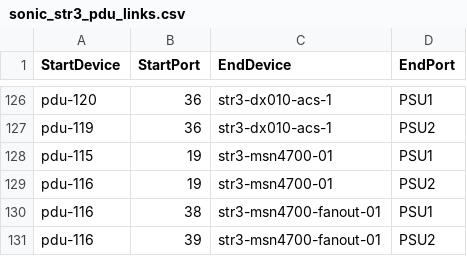
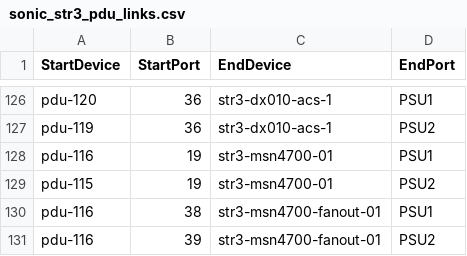
Before and after one commit to lolyu/sonic-mgmt, a CSV file: ansible/files/sonic_str3_pdu_links.csv, drawn as a sheet; only a part is shown, gaps mark what is left out.

Commit message:
Merged PR 5908: Fix psu name order for str3-msn4700-01
Fix psu name order for str3-msn4700-01

PSU1 is pdu-116, PSU2 is pdu-115

Cherry picked from !5907

```diff
--- a/ansible/files/sonic_str3_pdu_links.csv
+++ b/ansible/files/sonic_str3_pdu_links.csv
@@ -127,4 +127,4 @@ pdu-120,36,str3-dx010-acs-1,PSU1
 pdu-119,36,str3-dx010-acs-1,PSU2
-pdu-115,19,str3-msn4700-01,PSU1
-pdu-116,19,str3-msn4700-01,PSU2
+pdu-116,19,str3-msn4700-01,PSU1
+pdu-115,19,str3-msn4700-01,PSU2
 pdu-116,38,str3-msn4700-fanout-01,PSU1
```
